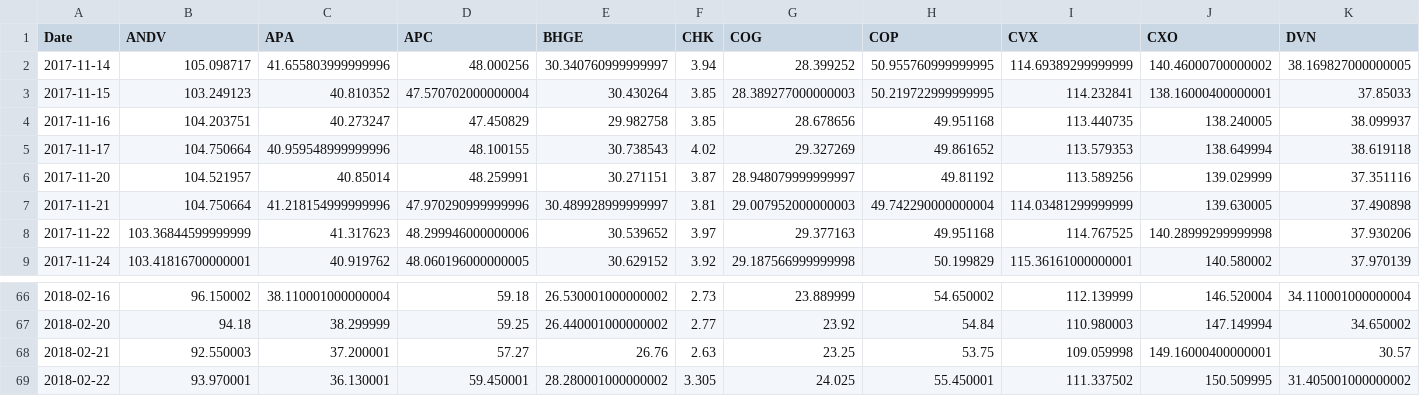
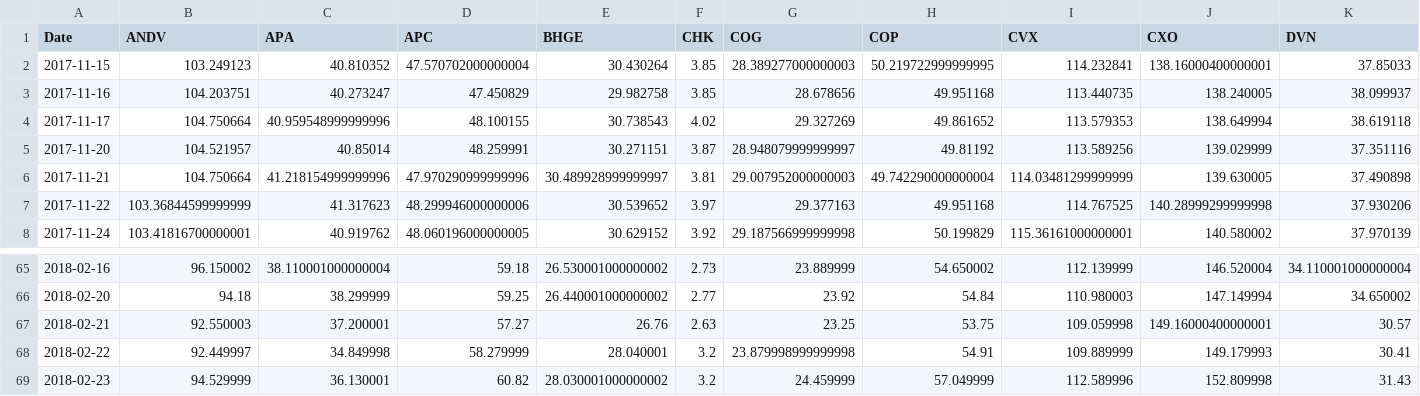
Before and after one commit to Yeess/quantum, a CSV file: pricing/XLE-hold-pricing.csv, drawn as a sheet; only a part is shown, gaps mark what is left out; removed rows and columns are numbered as before the commit, all else as after; rows hold the shown columns only; the diff names each change by its address in the sheet, - before the commit and + after, or states it on an @@ line.

```diff
--- a/pricing/XLE-hold-pricing.csv
+++ b/pricing/XLE-hold-pricing.csv
-row 2: 2017-11-14 | 105.098717 | 41.655803999999996 | 48.000256 | 30.340760999999997 | 3.94 | 28.399252 | 50.955760999999995 | 114.69389299999999 | 140.46000700000002 | 38.169827000000005
-row 69: 2018-02-22 | 93.970001 | 36.130001 | 59.450001 | 28.280001000000002 | 3.305 | 24.025 | 55.450001 | 111.337502 | 150.509995 | 31.405001000000002
+row 68: 2018-02-22 | 92.449997 | 34.849998 | 58.279999 | 28.040001 | 3.2 | 23.879998999999998 | 54.91 | 109.889999 | 149.179993 | 30.41
+row 69: 2018-02-23 | 94.529999 | 36.130001 | 60.82 | 28.030001000000002 | 3.2 | 24.459999 | 57.049999 | 112.589996 | 152.809998 | 31.43
```
Also changed, not shown: pricing/XLI-hold-pricing.csv, pricing/XLK-hold-pricing.csv, 12 other files.
